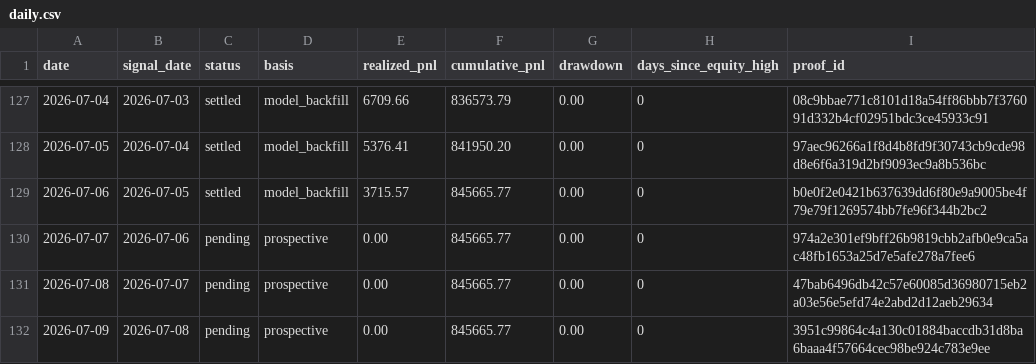
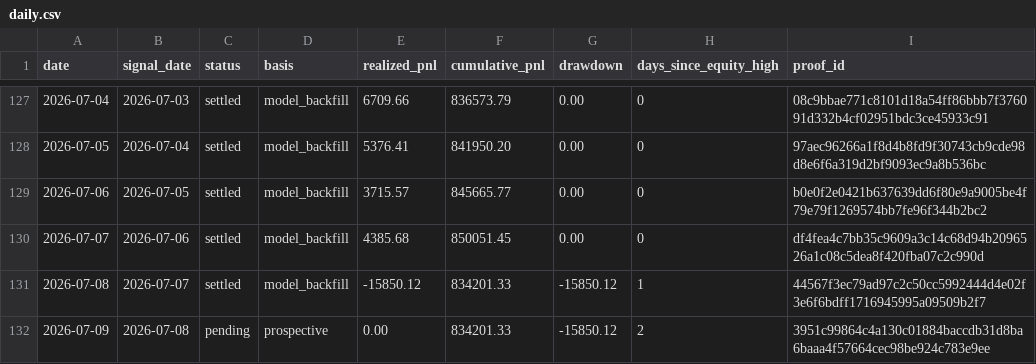
Before and after one commit to jameskim247/ptp-track-record, a CSV file: data/daily.csv, drawn as a sheet; only a part is shown, gaps mark what is left out.

```diff
--- a/data/daily.csv
+++ b/data/daily.csv
@@ -129,4 +129,4 @@ date,signal_date,status,basis,realized_pnl,cumulative_pnl,drawdown,days_since_eq
 2026-07-06,2026-07-05,settled,model_backfill,3715.57,845665.77,0.00,0,b0e0f2e0421b637639dd6f80e9a9005be4f79e79f1269574bb7fe96f344b2bc2
-2026-07-07,2026-07-06,pending,prospective,0.00,845665.77,0.00,0,974a2e301ef9bff26b9819cbb2afb0e9ca5ac48fb1653a25d7e5afe278a7fee6
-2026-07-08,2026-07-07,pending,prospective,0.00,845665.77,0.00,0,47bab6496db42c57e60085d36980715eb2a03e56e5efd74e2abd2d12aeb29634
-2026-07-09,2026-07-08,pending,prospective,0.00,845665.77,0.00,0,3951c99864c4a130c01884baccdb31d8ba6baaa4f57664cec98be924c783e9ee
+2026-07-07,2026-07-06,settled,model_backfill,4385.68,850051.45,0.00,0,df4fea4c7bb35c9609a3c14c68d94b2096526a1c08c5dea8f420fba07c2c990d
+2026-07-08,2026-07-07,settled,model_backfill,-15850.12,834201.33,-15850.12,1,44567f3ec79ad97c2c50cc5992444d4e02f3e6f6bdff1716945995a09509b2f7
+2026-07-09,2026-07-08,pending,prospective,0.00,834201.33,-15850.12,2,3951c99864c4a130c01884baccdb31d8ba6baaa4f57664cec98be924c783e9ee
```
Also changed, not shown: data/monthly.csv, data/summary.csv, 6 other files.
